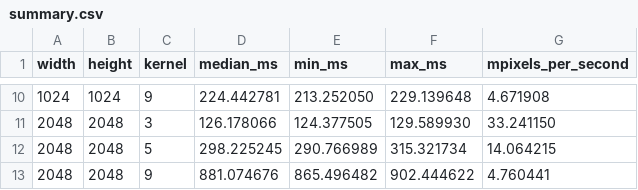
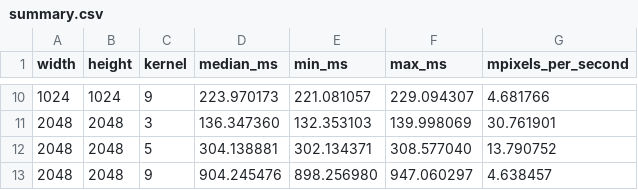
Before and after one commit to spbu-coding-2024/parallel-convolution-lospollosenjoyer, a CSV file: bench/results/sequential/summary.csv, drawn as a sheet; only a part is shown, gaps mark what is left out; the diff covers the shown part only.

```diff
--- a/bench/results/sequential/summary.csv
+++ b/bench/results/sequential/summary.csv
@@ -10,4 +10,4 @@ width,height,kernel,median_ms,min_ms,max_ms,mpixels_per_second
-1024,1024,9,224.442781,213.252050,229.139648,4.671908
-2048,2048,3,126.178066,124.377505,129.589930,33.241150
-2048,2048,5,298.225245,290.766989,315.321734,14.064215
-2048,2048,9,881.074676,865.496482,902.444622,4.760441
+1024,1024,9,223.970173,221.081057,229.094307,4.681766
+2048,2048,3,136.347360,132.353103,139.998069,30.761901
+2048,2048,5,304.138881,302.134371,308.577040,13.790752
+2048,2048,9,904.245476,898.256980,947.060297,4.638457
```
Also changed, not shown: 32 edited cells elsewhere in this file, bench/results/sequential/results.csv, 18 other files.
